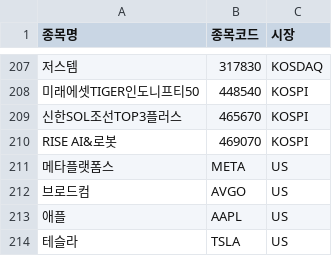
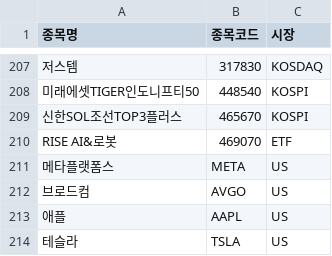
Before and after one commit to gonmau/stock-analyzer, a CSV file: krx_tickers.csv, drawn as a sheet; only a part is shown, gaps mark what is left out; the diff names each change by its address in the sheet, - before the commit and + after, or states it on an @@ line.

Commit message:
Update krx_tickers.csv

```diff
--- a/krx_tickers.csv
+++ b/krx_tickers.csv
-C210 (시장): KOSPI
+C210 (시장): ETF
```
